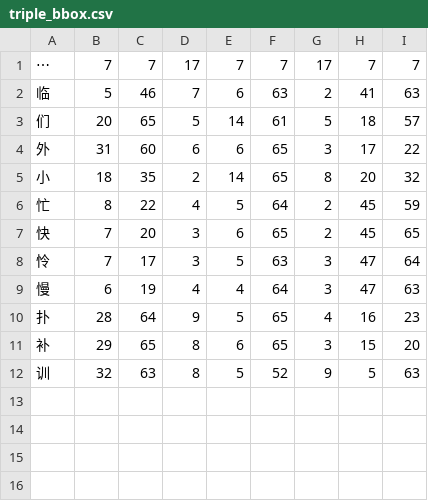
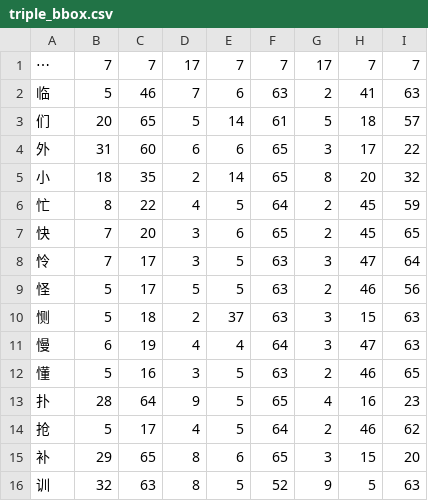
Before and after one commit to KarlTDebiec/Scinoephile, a CSV file: scinoephile/data/ocr/triple_bbox.csv, drawn as a sheet; the diff names each change by its address in the sheet, - before the commit and + after, or states it on an @@ line.

```diff
--- a/scinoephile/data/ocr/triple_bbox.csv
+++ b/scinoephile/data/ocr/triple_bbox.csv
+row 9: 怪 | 5 | 17 | 5 | 5 | 63 | 2 | 46 | 56
+row 10: 恻 | 5 | 18 | 2 | 37 | 63 | 3 | 15 | 63
+row 12: 懂 | 5 | 16 | 3 | 5 | 63 | 2 | 46 | 65
+row 14: 抢 | 5 | 17 | 4 | 5 | 64 | 2 | 46 | 62
```
Also changed, not shown: scinoephile/data/ocr/double_bbox.csv, scinoephile/data/ocr/single_bbox.csv, 1 other file.
